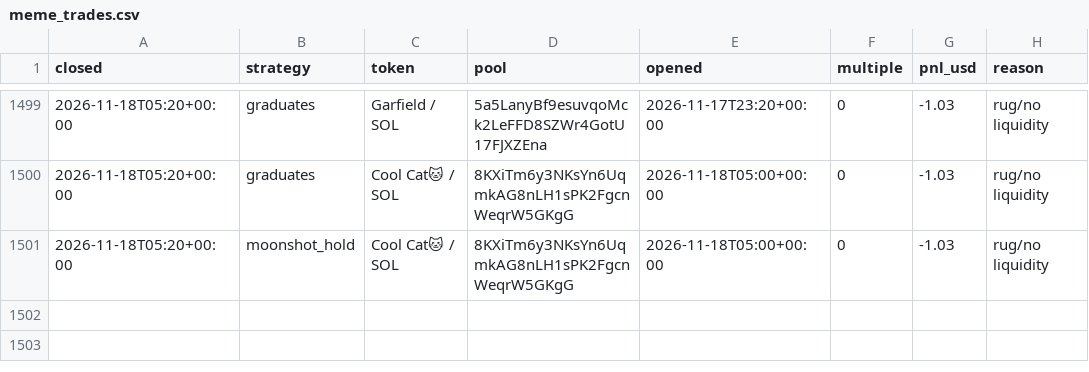
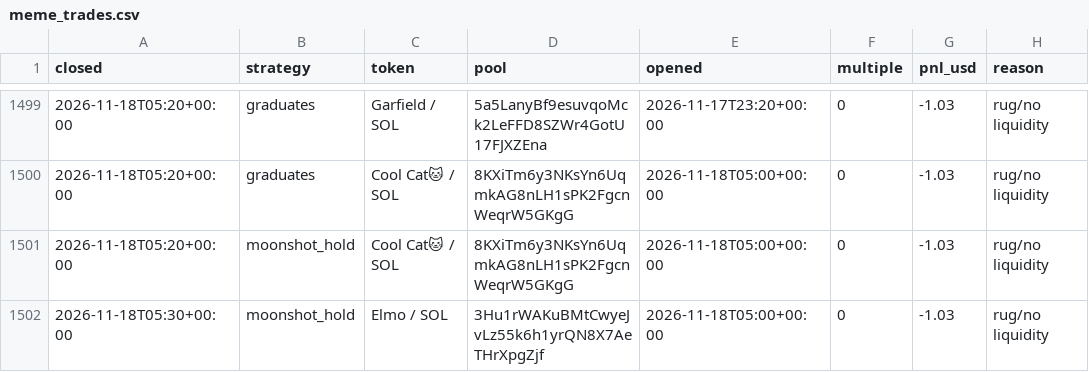
Before and after one commit to TChaplain/data-pipeline-lab, a CSV file: journal/meme_trades.csv, drawn as a sheet; only a part is shown, gaps mark what is left out.

```diff
--- a/journal/meme_trades.csv
+++ b/journal/meme_trades.csv
@@ -1501 +1501,2 @@ closed,strategy,token,pool,opened,multiple,pnl_usd,reason
 2026-11-18T05:20+00:00,moonshot_hold,Cool Cat🐱 / SOL,8KXiTm6y3NKsYn6UqmkAG8nLH1sPK2FgcnWeqrW5GKgG,2026-11-18T05:00+00:00,0,-1.03,rug/no liquidity
+2026-11-18T05:30+00:00,moonshot_hold,Elmo / SOL,3Hu1rWAKuBMtCwyeJvLz55k6h1yrQN8X7AeTHrXpgZjf,2026-11-18T05:00+00:00,0,-1.03,rug/no liquidity
```
Also changed, not shown: 3 other files.
